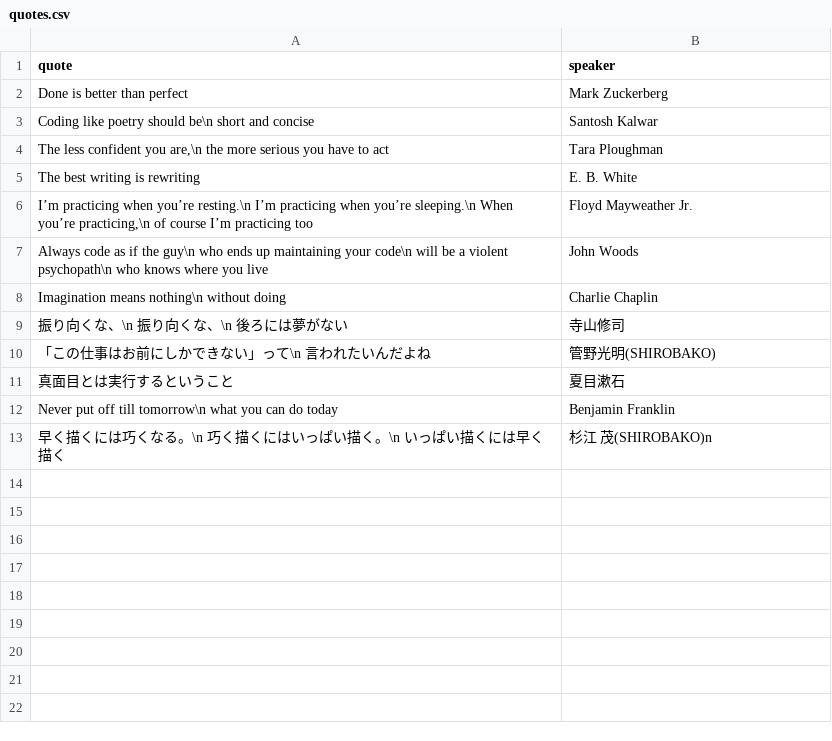
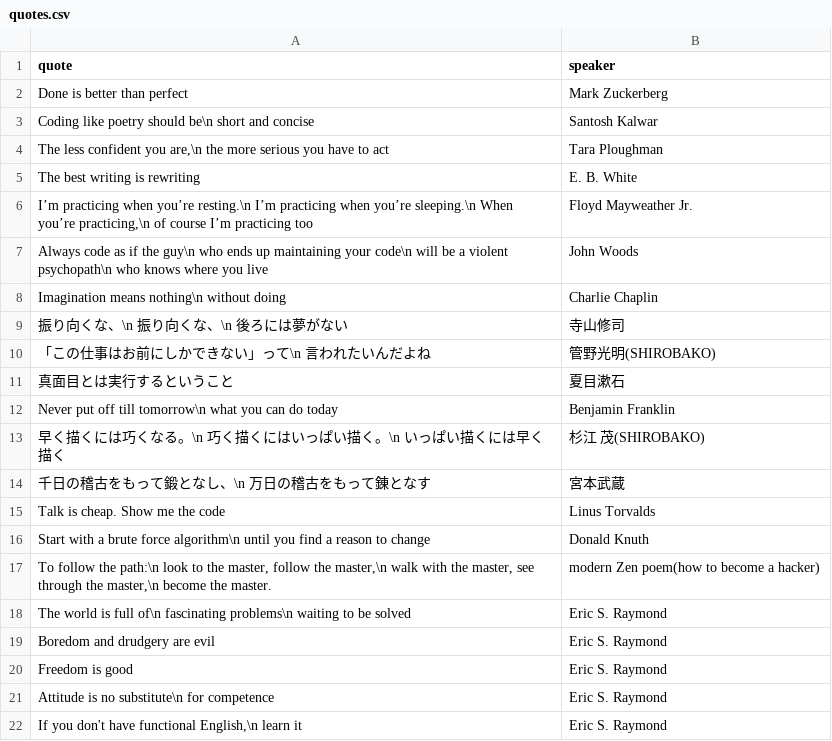
Before and after one commit to steinwand6/display-on-epaper, a CSV file: assets/texts/quotes.csv, drawn as a sheet.

Commit message:
add quotes

```diff
--- a/assets/texts/quotes.csv
+++ b/assets/texts/quotes.csv
@@ -12,2 +12,11 @@ quote,speaker
 "Never put off till tomorrow\n what you can do today","Benjamin Franklin"
-"早く描くには巧くなる。\n 巧く描くにはいっぱい描く。\n いっぱい描くには早く描く","杉江 茂(SHIROBAKO)"n
+"早く描くには巧くなる。\n 巧く描くにはいっぱい描く。\n いっぱい描くには早く描く","杉江 茂(SHIROBAKO)"
+"千日の稽古をもって鍛となし、\n 万日の稽古をもって錬となす","宮本武蔵"
+"Talk is cheap. Show me the code","Linus Torvalds"
+"Start with a brute force algorithm\n until you find a reason to change","Donald Knuth"
+"To follow the path:\n look to the master, follow the master,\n walk with the master, see through the master,\n become the master.","modern Zen poem(how to become a hacker)"
+"The world is full of\n fascinating problems\n waiting to be solved","Eric S. Raymond"
+"Boredom and drudgery are evil","Eric S. Raymond"
+"Freedom is good","Eric S. Raymond"
+"Attitude is no substitute\n for competence","Eric S. Raymond"
+"If you don't have functional English,\n learn it","Eric S. Raymond"
```
